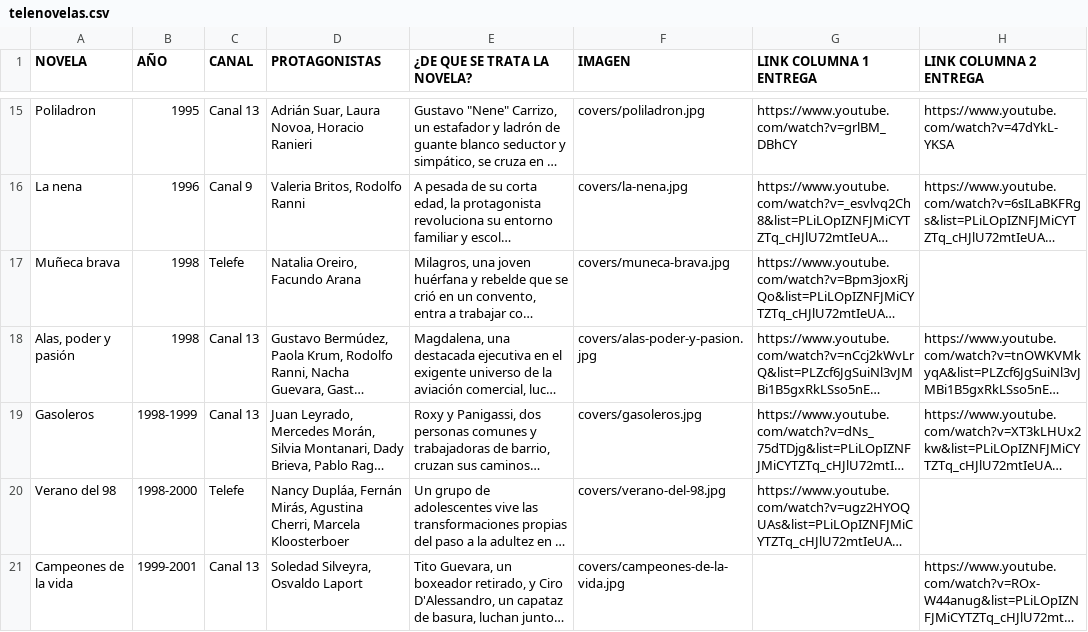
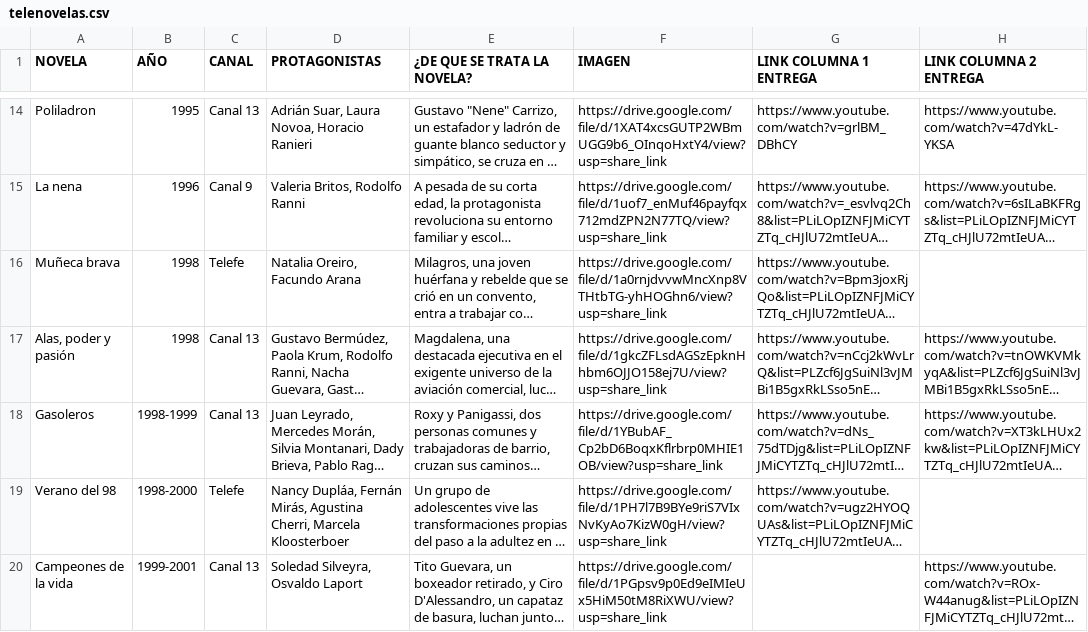
Before and after one commit to brotochola/novelascafeymasitas, a CSV file: telenovelas.csv, drawn as a sheet; only a part is shown, gaps mark what is left out; long unchanged cells end in …; addresses are those after the commit; the diff covers the shown part only; the diff names each change by its address in the sheet, - before the commit and + after, or states it on an @@ line.

Commit message:
Update index.html to change "Columnas de radio" to "Columnas de streaming", adjust button text formatting, modify styles.css to increase image and grid dimensions, and refine telenovelas.csv for improved data presentation.

```diff
--- a/telenovelas.csv
+++ b/telenovelas.csv
-F14 (IMAGEN): covers/poliladron.jpg
+F14 (IMAGEN): https://drive.google.com/file/d/1XAT4xcsGUTP2WBmUGG9b6_OInqoHxtY4/view?usp=share_link
-F15 (IMAGEN): covers/la-nena.jpg
+F15 (IMAGEN): https://drive.google.com/file/d/1uof7_enMuf46payfqx712mdZPN2N77TQ/view?usp=share_link
-F16 (IMAGEN): covers/muneca-brava.jpg
+F16 (IMAGEN): https://drive.google.com/file/d/1a0rnjdvvwMncXnp8VTHtbTG-yhHOGhn6/view?usp=share_link
-F17 (IMAGEN): covers/alas-poder-y-pasion.jpg
+F17 (IMAGEN): https://drive.google.com/file/d/1gkcZFLsdAGSzEpknHhbm6OJJO158ej7U/view?usp=share_link
-F18 (IMAGEN): covers/gasoleros.jpg
+F18 (IMAGEN): https://drive.google.com/file/d/1YBubAF_Cp2bD6BoqxKflrbrp0MHIE1OB/view?usp=share_link
-F19 (IMAGEN): covers/verano-del-98.jpg
+F19 (IMAGEN): https://drive.google.com/file/d/1PH7l7B9BYe9riS7VIxNvKyAo7KizW0gH/view?usp=share_link
-F20 (IMAGEN): covers/campeones-de-la-vida.jpg
+F20 (IMAGEN): https://drive.google.com/file/d/1PGpsv9p0Ed9eIMIeUx5HiM50tM8RiXWU/view?usp=share_link
```
Also changed, not shown: 1 added row, 5 removed rows and 40 edited cells elsewhere in this file, 2 other files.
